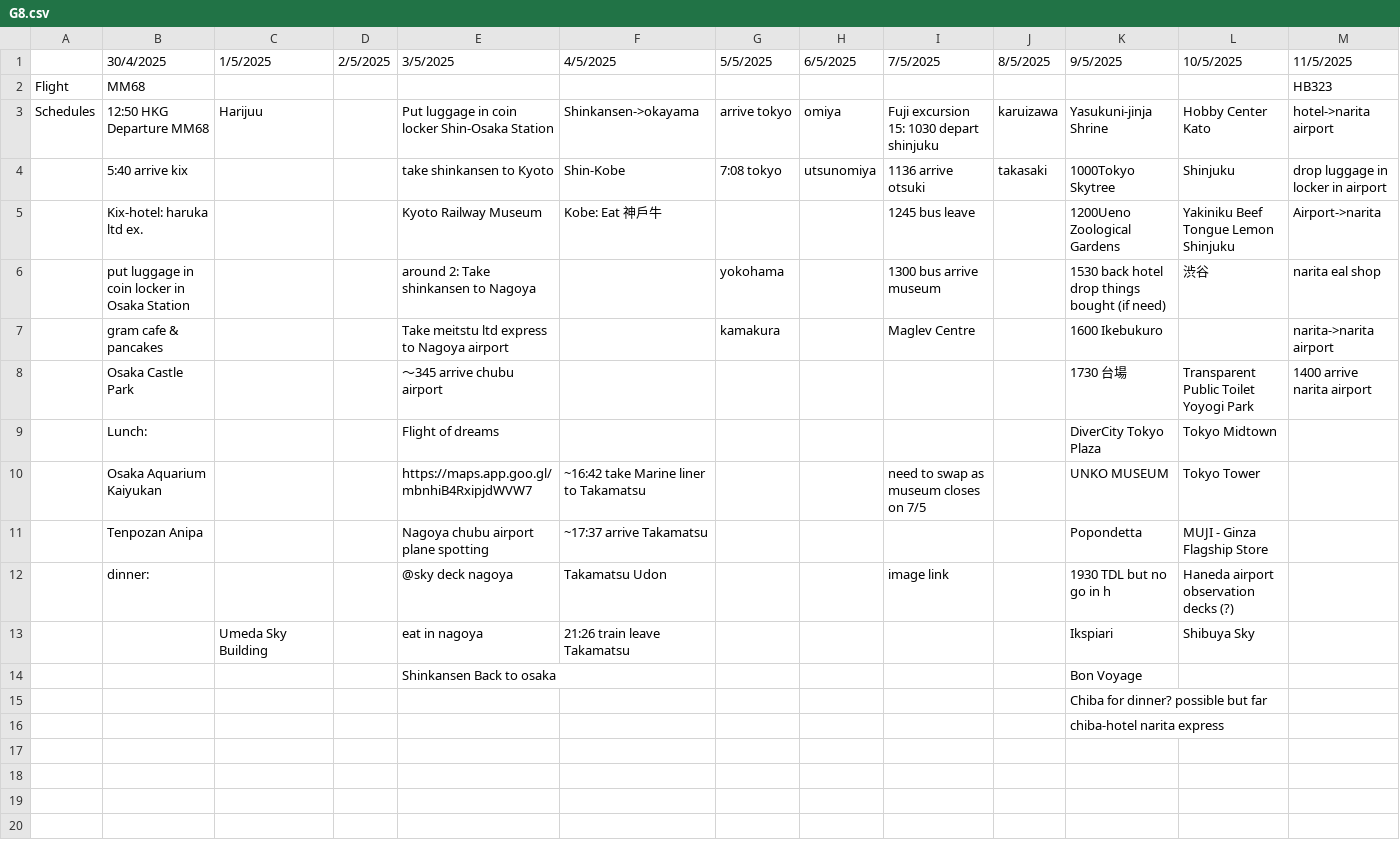
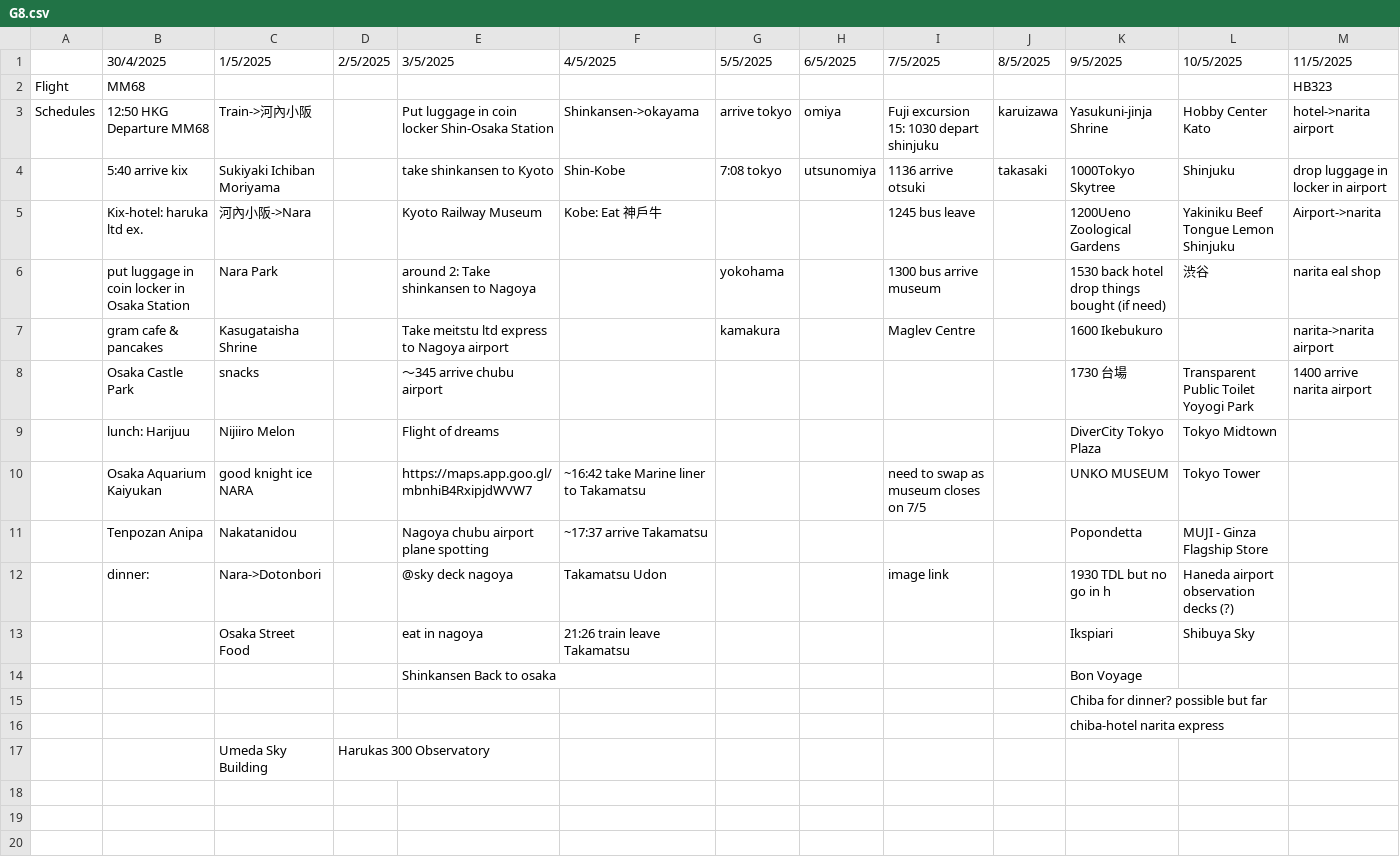
Before and after one commit to jacksoncheng123/jesus, a CSV file: G8.csv, drawn as a sheet; only a part is shown.

Commit message:
Add files via upload

```diff
--- a/G8.csv
+++ b/G8.csv
@@ -2,13 +2,13 @@
 Flight,MM68,,,,,,,,,,,HB323
-Schedules,12:50 HKG Departure MM68,Harijuu,,Put luggage in coin locker Shin-Osaka Station,Shinkansen->okayama,arrive tokyo,omiya,Fuji excursion 15: 1030 depart shinjuku,karuizawa,Yasukuni-jinja Shrine,Hobby Center Kato,hotel->narita airport
-,5:40 arrive kix,,,take shinkansen to Kyoto ,Shin-Kobe,7:08 tokyo,utsunomiya,1136 arrive otsuki,takasaki,1000Tokyo Skytree,Shinjuku,drop luggage in locker in airport
-,Kix-hotel: haruka ltd ex.,,,Kyoto Railway Museum,Kobe: Eat 神戶牛,,,1245 bus leave,,1200Ueno Zoological Gardens,Yakiniku Beef Tongue Lemon Shinjuku,Airport->narita
-,put luggage in coin locker in Osaka Station,,,around 2: Take shinkansen to Nagoya,,yokohama,,1300 bus arrive museum,,1530 back hotel drop things bought (if need),渋谷,narita eal shop
-,gram cafe & pancakes,,,Take meitstu ltd express to Nagoya airport,,kamakura,,Maglev Centre,,1600 Ikebukuro,,narita->narita airport
-,Osaka Castle Park,,,～345 arrive chubu airport,,,,,,1730 台場,Transparent Public Toilet Yoyogi Park,1400 arrive narita airport
-,Lunch: ,,,Flight of dreams,,,,,,DiverCity Tokyo Plaza,Tokyo Midtown,
-,Osaka Aquarium Kaiyukan,,,https://maps.app.goo.gl/mbnhiB4RxipjdWVW7,~16:42 take Marine liner to Takamatsu,,,need to swap as museum closes on 7/5,,UNKO MUSEUM,Tokyo Tower,
-,Tenpozan Anipa,,,Nagoya chubu airport plane spotting,~17:37 arrive Takamatsu,,,,,Popondetta,MUJI - Ginza Flagship Store,
-,dinner: ,,,@sky deck nagoya,Takamatsu Udon,,,image link,,1930 TDL but no go in h,Haneda airport observation decks (?),
-,,Umeda Sky Building,,eat in nagoya,21:26 train leave Takamatsu,,,,,Ikspiari,Shibuya Sky,
+Schedules,12:50 HKG Departure MM68,Train->河內小阪,,Put luggage in coin locker Shin-Osaka Station,Shinkansen->okayama,arrive tokyo,omiya,Fuji excursion 15: 1030 depart shinjuku,karuizawa,Yasukuni-jinja Shrine,Hobby Center Kato,hotel->narita airport
+,5:40 arrive kix,Sukiyaki Ichiban Moriyama,,take shinkansen to Kyoto ,Shin-Kobe,7:08 tokyo,utsunomiya,1136 arrive otsuki,takasaki,1000Tokyo Skytree,Shinjuku,drop luggage in locker in airport
+,Kix-hotel: haruka ltd ex.,河內小阪->Nara,,Kyoto Railway Museum,Kobe: Eat 神戶牛,,,1245 bus leave,,1200Ueno Zoological Gardens,Yakiniku Beef Tongue Lemon Shinjuku,Airport->narita
+,put luggage in coin locker in Osaka Station,Nara Park,,around 2: Take shinkansen to Nagoya,,yokohama,,1300 bus arrive museum,,1530 back hotel drop things bought (if need),渋谷,narita eal shop
+,gram cafe & pancakes,Kasugataisha Shrine,,Take meitstu ltd express to Nagoya airport,,kamakura,,Maglev Centre,,1600 Ikebukuro,,narita->narita airport
+,Osaka Castle Park,snacks,,～345 arrive chubu airport,,,,,,1730 台場,Transparent Public Toilet Yoyogi Park,1400 arrive narita airport
+,lunch: Harijuu,Nijiiro Melon,,Flight of dreams,,,,,,DiverCity Tokyo Plaza,Tokyo Midtown,
+,Osaka Aquarium Kaiyukan,good knight ice NARA,,https://maps.app.goo.gl/mbnhiB4RxipjdWVW7,~16:42 take Marine liner to Takamatsu,,,need to swap as museum closes on 7/5,,UNKO MUSEUM,Tokyo Tower,
+,Tenpozan Anipa,Nakatanidou,,Nagoya chubu airport plane spotting,~17:37 arrive Takamatsu,,,,,Popondetta,MUJI - Ginza Flagship Store,
+,dinner: ,Nara->Dotonbori,,@sky deck nagoya,Takamatsu Udon,,,image link,,1930 TDL but no go in h,Haneda airport observation decks (?),
+,,Osaka Street Food,,eat in nagoya,21:26 train leave Takamatsu,,,,,Ikspiari,Shibuya Sky,
 ,,,,Shinkansen Back to osaka,,,,,,Bon Voyage,,
@@ -16,3 +16,3 @@ Schedules,12:50 HKG Departure MM68,Harijuu,,Put luggage in coin locker Shin-Osak
 ,,,,,,,,,,chiba-hotel narita express,,
-,,,,,,,,,,,,
+,,Umeda Sky Building,Harukas 300 Observatory,,,,,,,,,
 ,,,,,,,,,,,,
```
